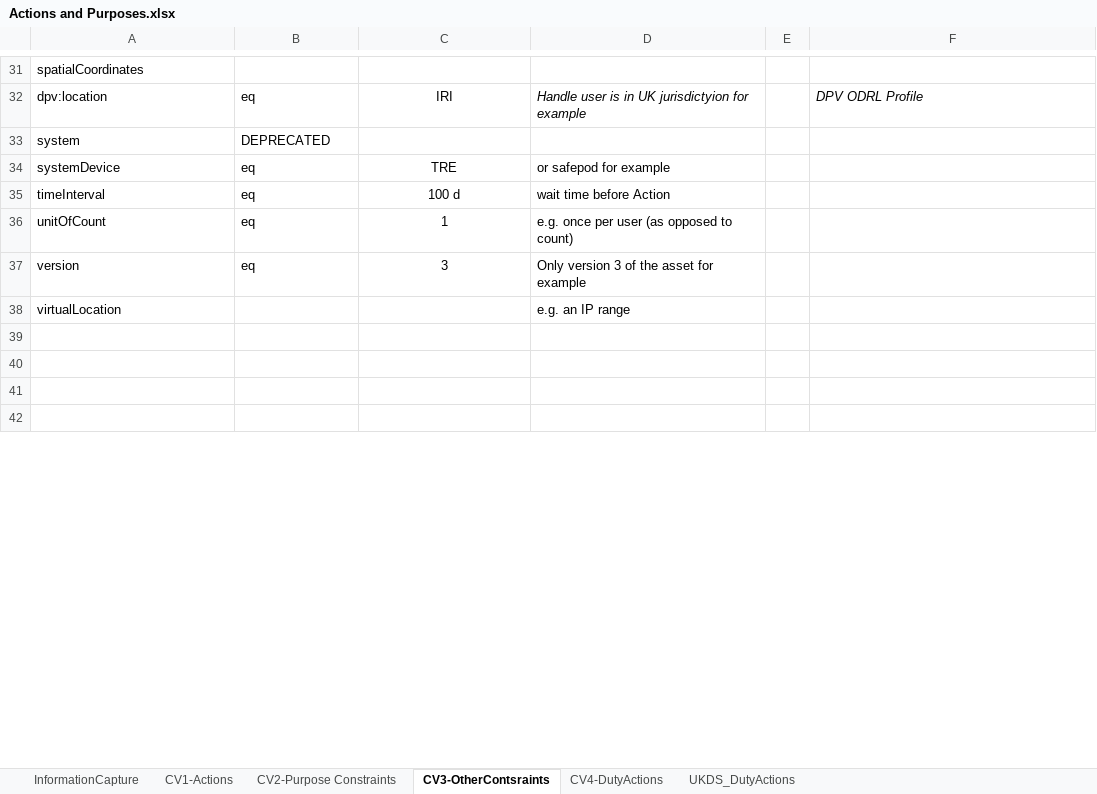
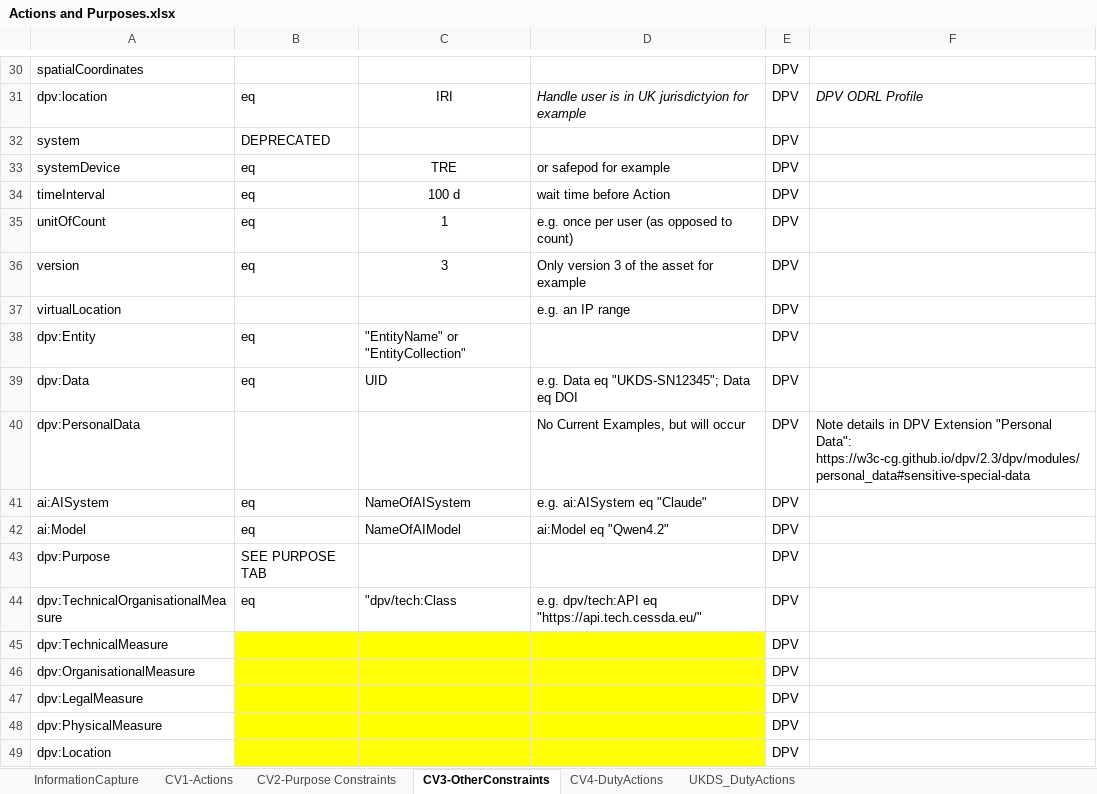
Before and after one commit to CA4EOSC/odrl-infra, an Excel workbook: converter/Actions and Purposes.xlsx, sheet CV3-OtherConstraints, drawn as a sheet; only a part is shown, gaps mark what is left out; the shorter side is filled out with more unchanged rows; values as stored, in another font and other column widths than the file's, no borders; charts and pictures not drawn; addresses are those after the commit; the diff covers the shown part only; the diff names each change by its address in the sheet, - before the commit and + after, or states it on an @@ line.

```diff
--- a/converter/Actions and Purposes.xlsx (sheet CV3-OtherConstraints)
+++ b/converter/Actions and Purposes.xlsx (sheet CV3-OtherConstraints)
-sheet tab: CV3-OtherContsraints
+sheet tab: CV3-OtherConstraints
-E30:E37: (empty)
+E30:E37: DPV
+row 38: dpv:Entity | eq | "EntityName" or "EntityCollection" |  | DPV
+row 39: dpv:Data | eq | UID | e.g. Data eq "UKDS-SN12345"; Data eq DOI | DPV
+row 40: dpv:PersonalData |  |  | No Current Examples, but will occur | DPV | Note details in DPV Extension "Personal Data": https://w3c-cg.github.io/dpv/2.3/dpv/modules/personal_data#sensitive-special-data
+row 41: ai:AISystem | eq | NameOfAISystem | e.g. ai:AISystem eq "Claude" | DPV
+row 42: ai:Model | eq | NameOfAIModel | ai:Model eq "Qwen4.2" | DPV
+row 43: dpv:Purpose | SEE PURPOSE TAB |  |  | DPV
+row 44: dpv:TechnicalOrganisationalMeasure | eq | "dpv/tech:Class | e.g. dpv/tech:API eq "https://api.tech.cessda.eu/" | DPV
+row 45: dpv:TechnicalMeasure |  |  |  | DPV
+row 46: dpv:OrganisationalMeasure |  |  |  | DPV
+row 47: dpv:LegalMeasure |  |  |  | DPV
+row 48: dpv:PhysicalMeasure |  |  |  | DPV
+row 49: dpv:Location |  |  |  | DPV
```
Also changed, not shown: 17 added rows, 3 removed rows and 37 edited cells elsewhere in this sheet, sheet CV4-DutyActions, sheet CV2-Purpose Constraints, sheet CV1-Actions, sheet InformationCapture, charts or pictures, 9 other files.
